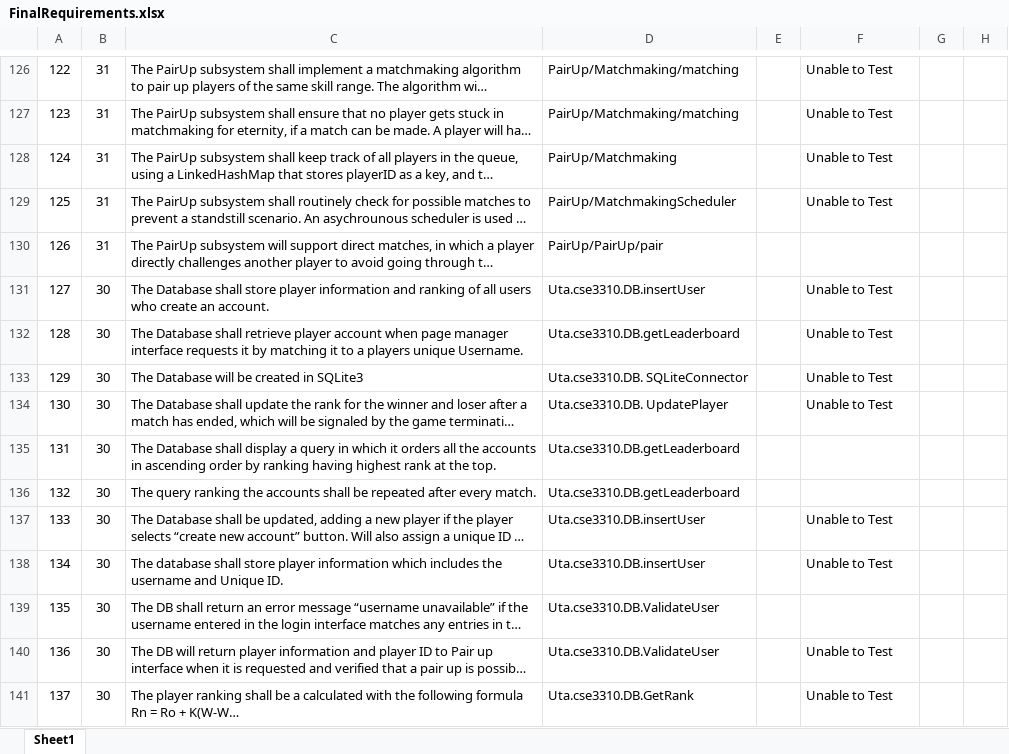
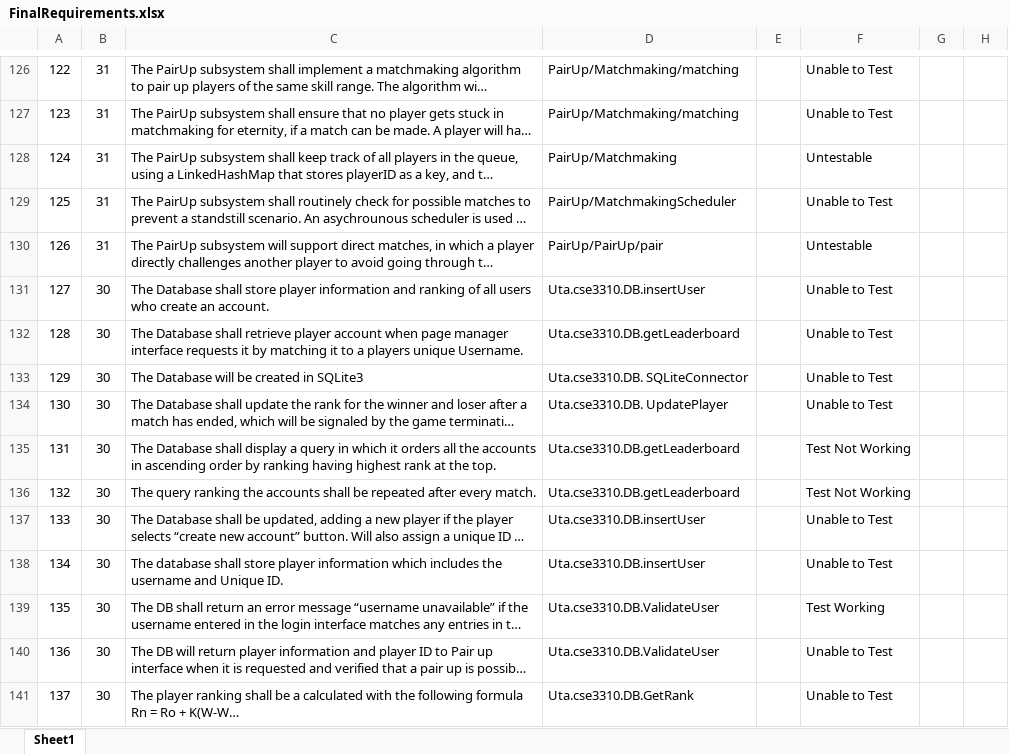
Before and after one commit to utastudents/cse3310-sp25-002, an Excel workbook: FinalRequirements.xlsx, sheet Sheet1, drawn as a sheet; only a part is shown, gaps mark what is left out; long unchanged cells end in …; values as stored, in another font and other column widths than the file's, no borders; the diff covers the shown part only; the diff names each change by its address in the sheet, - before the commit and + after, or states it on an @@ line.

```diff
--- a/FinalRequirements.xlsx (sheet Sheet1)
+++ b/FinalRequirements.xlsx (sheet Sheet1)
-F128: Unable to Test
+F128: Untestable
-F130: (empty)
+F130: Untestable
-F135:F136: (empty)
+F135:F136: Test Not Working
-F139: (empty)
+F139: Test Working
```
Also changed, not shown: 85 edited cells elsewhere in this sheet, 1 other file.
